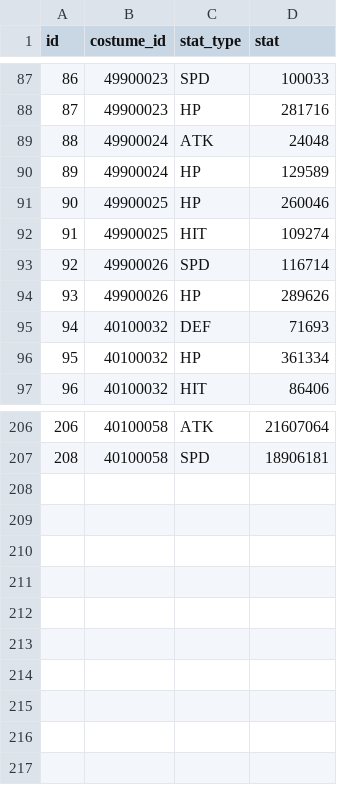
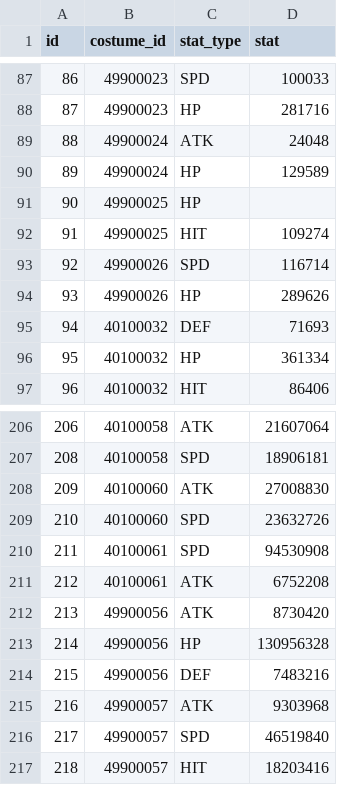
Before and after one commit to planetarium/lib9c, a CSV file: Lib9c/TableCSV/CostumeStatSheet.csv, drawn as a sheet; only a part is shown, gaps mark what is left out.

Commit message:
Update CostumeStatSheet.csv from Google Sheets

```diff
--- a/Lib9c/TableCSV/CostumeStatSheet.csv
+++ b/Lib9c/TableCSV/CostumeStatSheet.csv
@@ -90,3 +90,3 @@ id,costume_id,stat_type,stat
 89,49900024,HP,129589
-90,49900025,HP,260046
+90,49900025,HP,
 91,49900025,HIT,109274
@@ -207 +207,11 @@ id,costume_id,stat_type,stat
 208,40100058,SPD,18906181
+209,40100060,ATK,27008830
+210,40100060,SPD,23632726
+211,40100061,SPD,94530908
+212,40100061,ATK,6752208
+213,49900056,ATK,8730420
+214,49900056,HP,130956328
+215,49900056,DEF,7483216
+216,49900057,ATK,9303968
+217,49900057,SPD,46519840
+218,49900057,HIT,18203416
```
